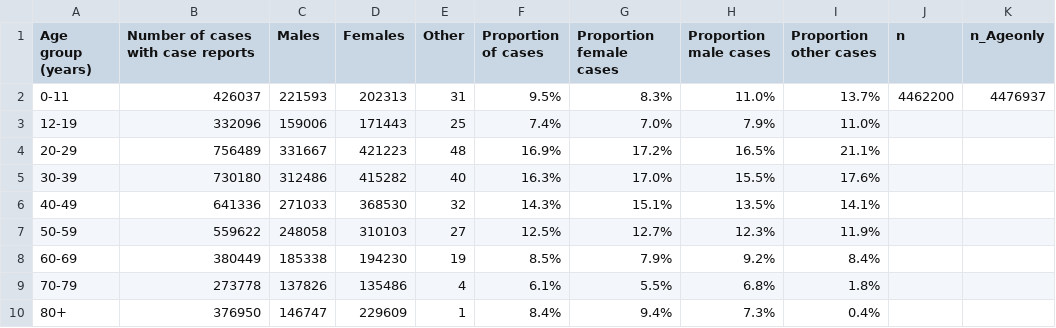
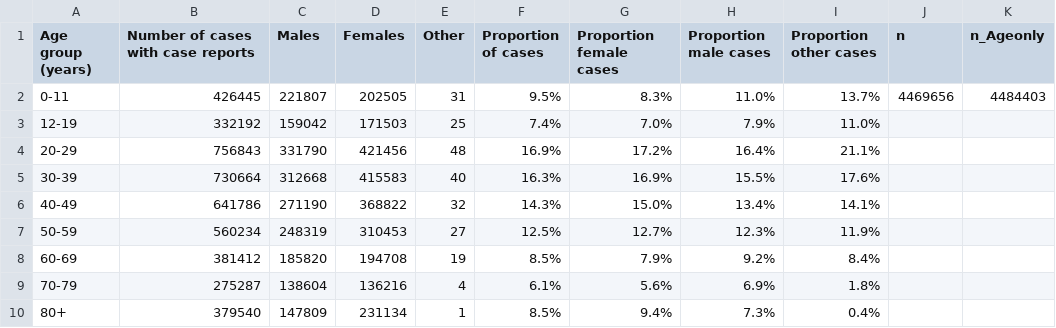
Before and after one commit to Copterz/coronavirus-hc-infobase-archive, a CSV file: CA__covid19-epiSummary-agegroups2__latest.csv, drawn as a sheet.

```diff
--- a/CA__covid19-epiSummary-agegroups2__latest.csv
+++ b/CA__covid19-epiSummary-agegroups2__latest.csv
@@ -1,10 +1,10 @@
 Age group (years),Number of cases with case reports,Males,Females,Other,Proportion of cases,Proportion female cases,Proportion male cases,Proportion other cases,n,n_Ageonly
-0-11,426037,221593,202313,31,9.5%,8.3%,11.0%,13.7%,4462200,4476937
-12-19,332096,159006,171443,25,7.4%,7.0%,7.9%,11.0%,,
-20-29,756489,331667,421223,48,16.9%,17.2%,16.5%,21.1%,,
-30-39,730180,312486,415282,40,16.3%,17.0%,15.5%,17.6%,,
-40-49,641336,271033,368530,32,14.3%,15.1%,13.5%,14.1%,,
-50-59,559622,248058,310103,27,12.5%,12.7%,12.3%,11.9%,,
-60-69,380449,185338,194230,19,8.5%,7.9%,9.2%,8.4%,,
-70-79,273778,137826,135486,4,6.1%,5.5%,6.8%,1.8%,,
-80+,376950,146747,229609,1,8.4%,9.4%,7.3%,0.4%,,
+0-11,426445,221807,202505,31,9.5%,8.3%,11.0%,13.7%,4469656,4484403
+12-19,332192,159042,171503,25,7.4%,7.0%,7.9%,11.0%,,
+20-29,756843,331790,421456,48,16.9%,17.2%,16.4%,21.1%,,
+30-39,730664,312668,415583,40,16.3%,16.9%,15.5%,17.6%,,
+40-49,641786,271190,368822,32,14.3%,15.0%,13.4%,14.1%,,
+50-59,560234,248319,310453,27,12.5%,12.7%,12.3%,11.9%,,
+60-69,381412,185820,194708,19,8.5%,7.9%,9.2%,8.4%,,
+70-79,275287,138604,136216,4,6.1%,5.6%,6.9%,1.8%,,
+80+,379540,147809,231134,1,8.5%,9.4%,7.3%,0.4%,,
```
Also changed, not shown: 2 other files.
